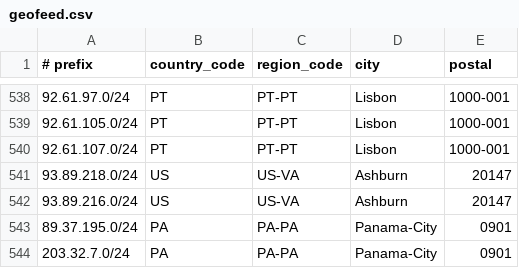
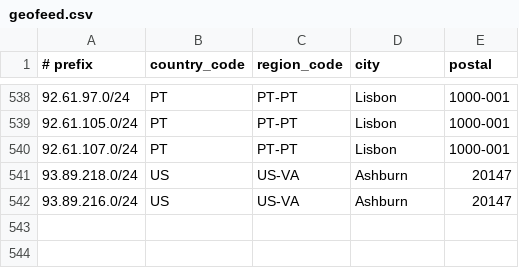
Before and after one commit to descapital/geofeed, a CSV file: geofeed.csv, drawn as a sheet; only a part is shown, gaps mark what is left out.

Commit message:
Update geofeed.csv

```diff
--- a/geofeed.csv
+++ b/geofeed.csv
@@ -542,3 +542 @@
 93.89.216.0/24,US,US-VA,Ashburn,20147
-89.37.195.0/24,PA,PA-PA,Panama-City,0901
-203.32.7.0/24,PA,PA-PA,Panama-City,0901
```
